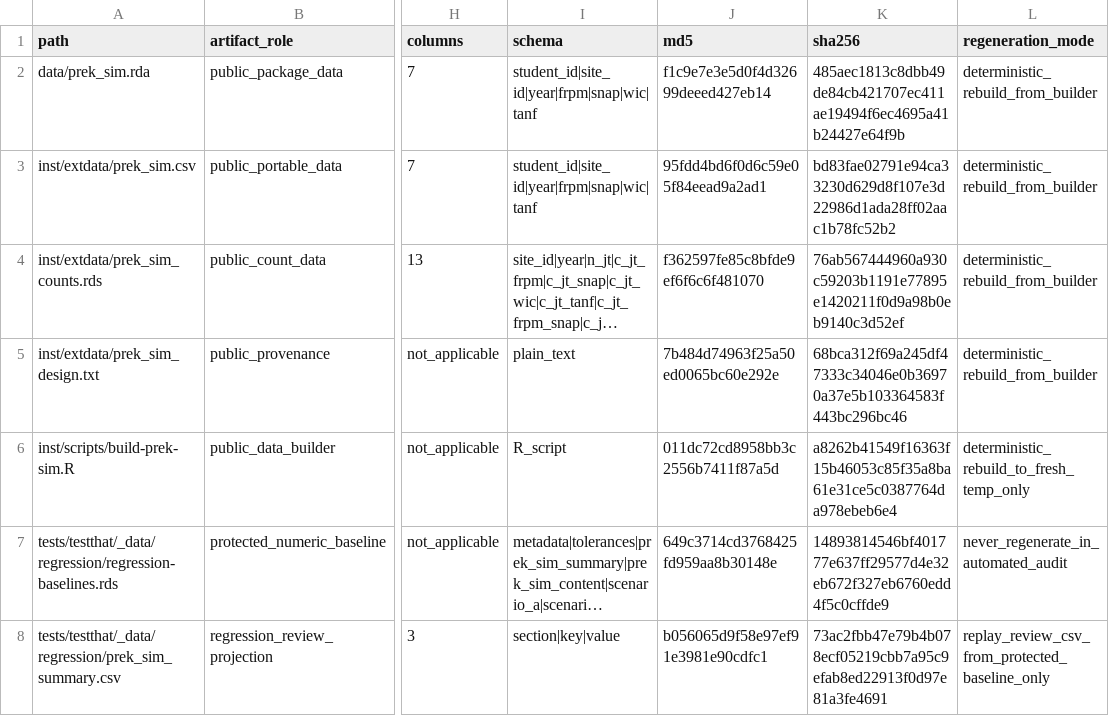
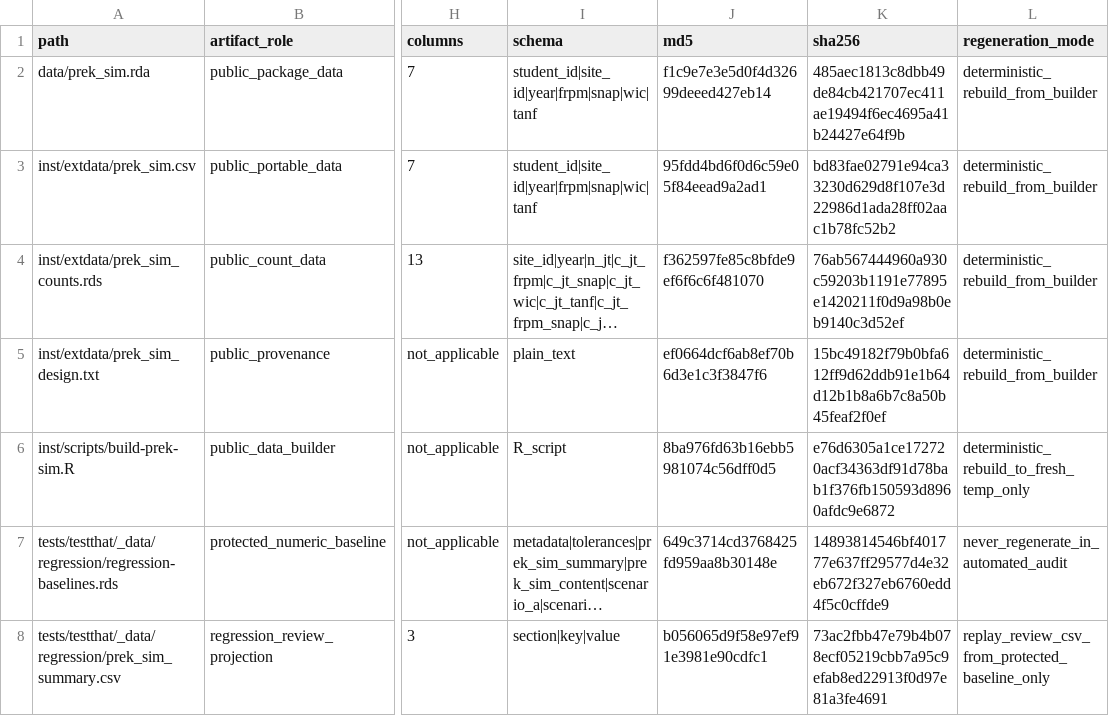
Before and after one commit to joonho112/sitemix, a CSV file: inst/gates/data-fixture-provenance.csv, drawn as a sheet; only a part is shown, gaps mark what is left out; long unchanged cells end in …; the diff names each change by its address in the sheet, - before the commit and + after, or states it on an @@ line.

```diff
--- a/inst/gates/data-fixture-provenance.csv
+++ b/inst/gates/data-fixture-provenance.csv
-J5 (md5): 7b484d74963f25a50ed0065bc60e292e
+J5 (md5): ef0664dcf6ab8ef70b6d3e1c3f3847f6
-K5 (sha256): 68bca312f69a245df47333c34046e0b36970a37e5b103364583f443bc296bc46
+K5 (sha256): 15bc49182f79b0bfa612ff9d62ddb91e1b64d12b1b8a6b7c8a50b45feaf2f0ef
-J6 (md5): 011dc72cd8958bb3c2556b7411f87a5d
+J6 (md5): 8ba976fd63b16ebb5981074c56dff0d5
-K6 (sha256): a8262b41549f16363f15b46053c85f35a8ba61e31ce5c0387764da978ebeb6e4
+K6 (sha256): e76d6305a1ce172720acf34363df91d78bab1f376fb150593d8960afdc9e6872
```
Also changed, not shown: inst/gates/lint-style-baseline.csv, 15 other files.
